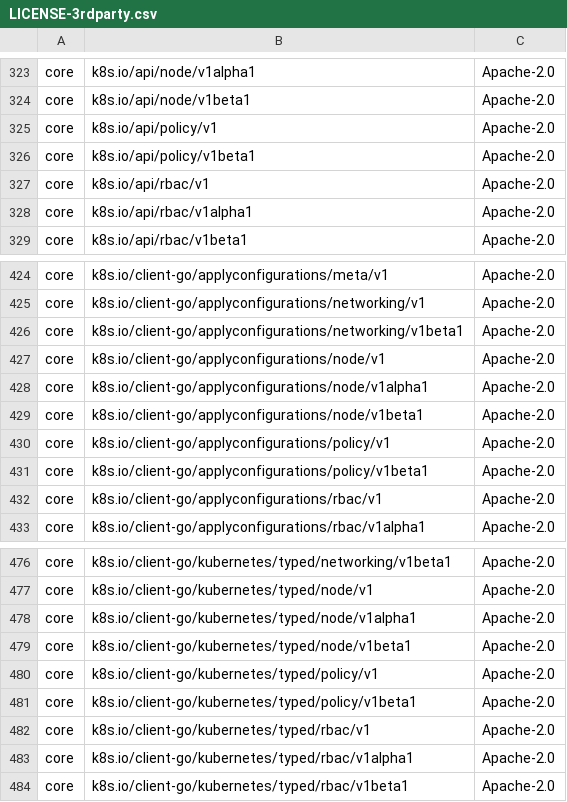
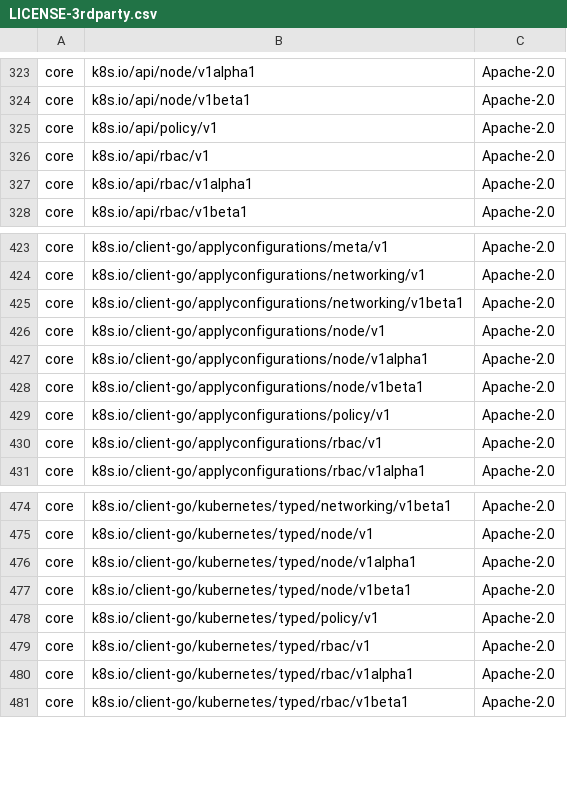
Before and after one commit to DataDog/datadog-operator, a CSV file: LICENSE-3rdparty.csv, drawn as a sheet; only a part is shown, gaps mark what is left out.

Commit message:
policy/v1beta1 -> /v1

```diff
--- a/LICENSE-3rdparty.csv
+++ b/LICENSE-3rdparty.csv
@@ -325,3 +325,2 @@ core,"k8s.io/api/node/v1beta1",Apache-2.0
 core,"k8s.io/api/policy/v1",Apache-2.0
-core,"k8s.io/api/policy/v1beta1",Apache-2.0
 core,"k8s.io/api/rbac/v1",Apache-2.0
@@ -430,3 +429,2 @@ core,"k8s.io/client-go/applyconfigurations/node/v1beta1",Apache-2.0
 core,"k8s.io/client-go/applyconfigurations/policy/v1",Apache-2.0
-core,"k8s.io/client-go/applyconfigurations/policy/v1beta1",Apache-2.0
 core,"k8s.io/client-go/applyconfigurations/rbac/v1",Apache-2.0
@@ -480,3 +478,2 @@ core,"k8s.io/client-go/kubernetes/typed/node/v1beta1",Apache-2.0
 core,"k8s.io/client-go/kubernetes/typed/policy/v1",Apache-2.0
-core,"k8s.io/client-go/kubernetes/typed/policy/v1beta1",Apache-2.0
 core,"k8s.io/client-go/kubernetes/typed/rbac/v1",Apache-2.0
```
Also changed, not shown: 7 other files.
